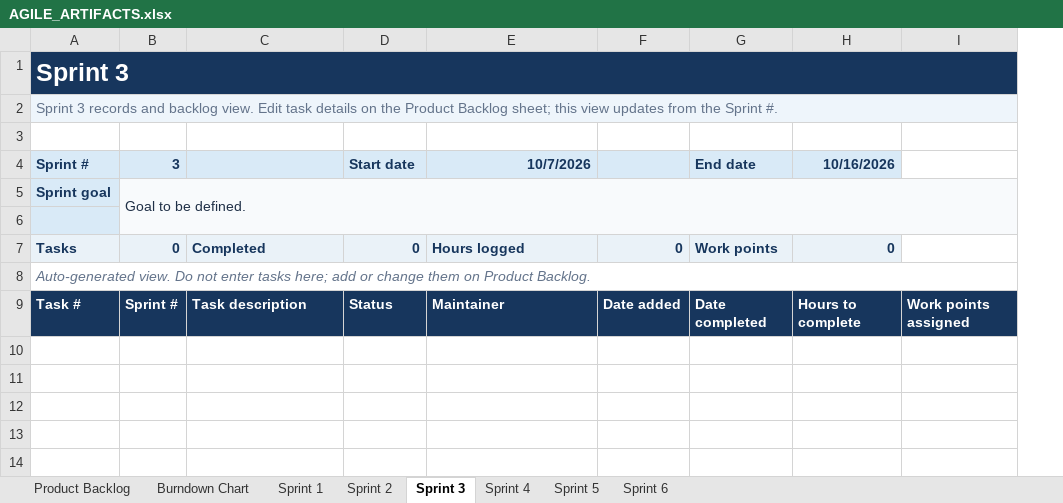
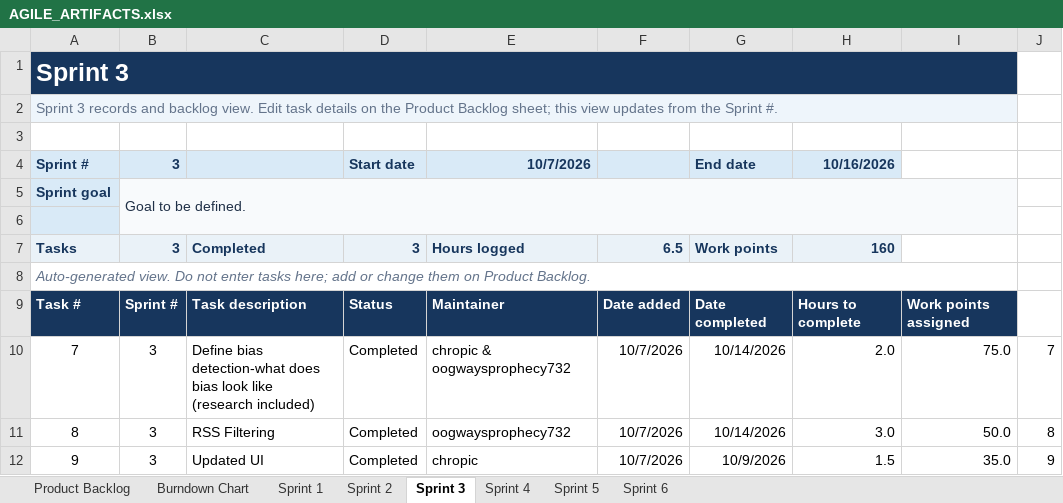
Before and after one commit to 423F26/project1, an Excel workbook: docs/agile/AGILE_ARTIFACTS.xlsx, sheet Sprint 3, drawn as a sheet; values as stored, in another font and other column widths than the file's, no borders; the diff names each change by its address in the sheet, - before the commit and + after, or states it on an @@ line.

```diff
--- a/docs/agile/AGILE_ARTIFACTS.xlsx (sheet Sprint 3)
+++ b/docs/agile/AGILE_ARTIFACTS.xlsx (sheet Sprint 3)
+column J, empty
-B7: 0
+B7: 3
-D7: 0
+D7: 3
-F7: 0
+F7: 6.5
-H7: 0
+H7: 160
+row 10: 7 | 3 | Define bias detection-what does bias look like (research included) | Completed | chropic & oogwaysprophecy732 | 10/7/2026 | 10/14/2026 | 2.0 | 75.0 | 7
+row 11: 8 | 3 | RSS Filtering | Completed | oogwaysprophecy732 | 10/7/2026 | 10/14/2026 | 3.0 | 50.0 | 8
+row 12: 9 | 3 | Updated UI | Completed | chropic | 10/7/2026 | 10/9/2026 | 1.5 | 35.0 | 9
```
Also changed, not shown: sheet Burndown Chart, sheet Product Backlog, sheet Sprint 2, sheet Sprint 1, hidden cells, charts or pictures.
